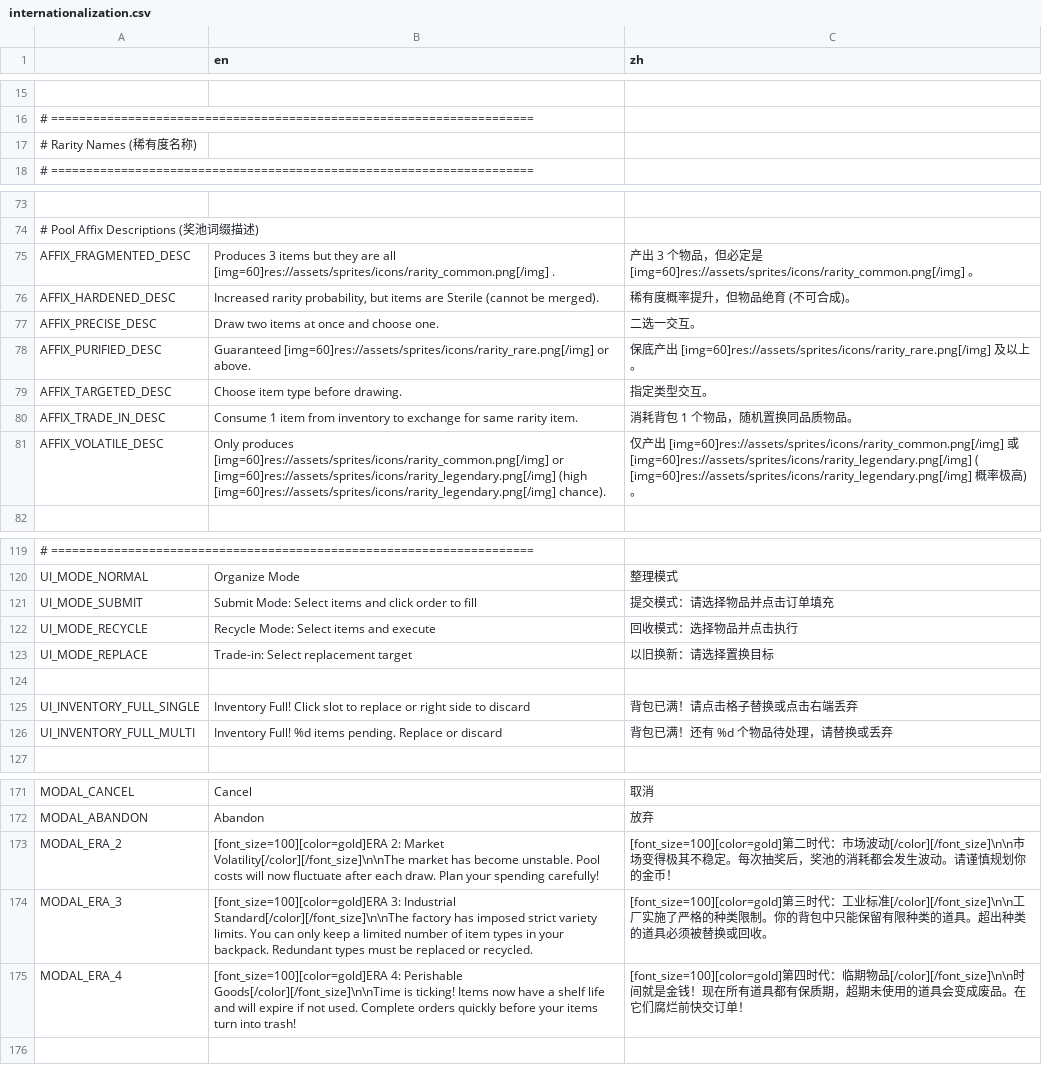
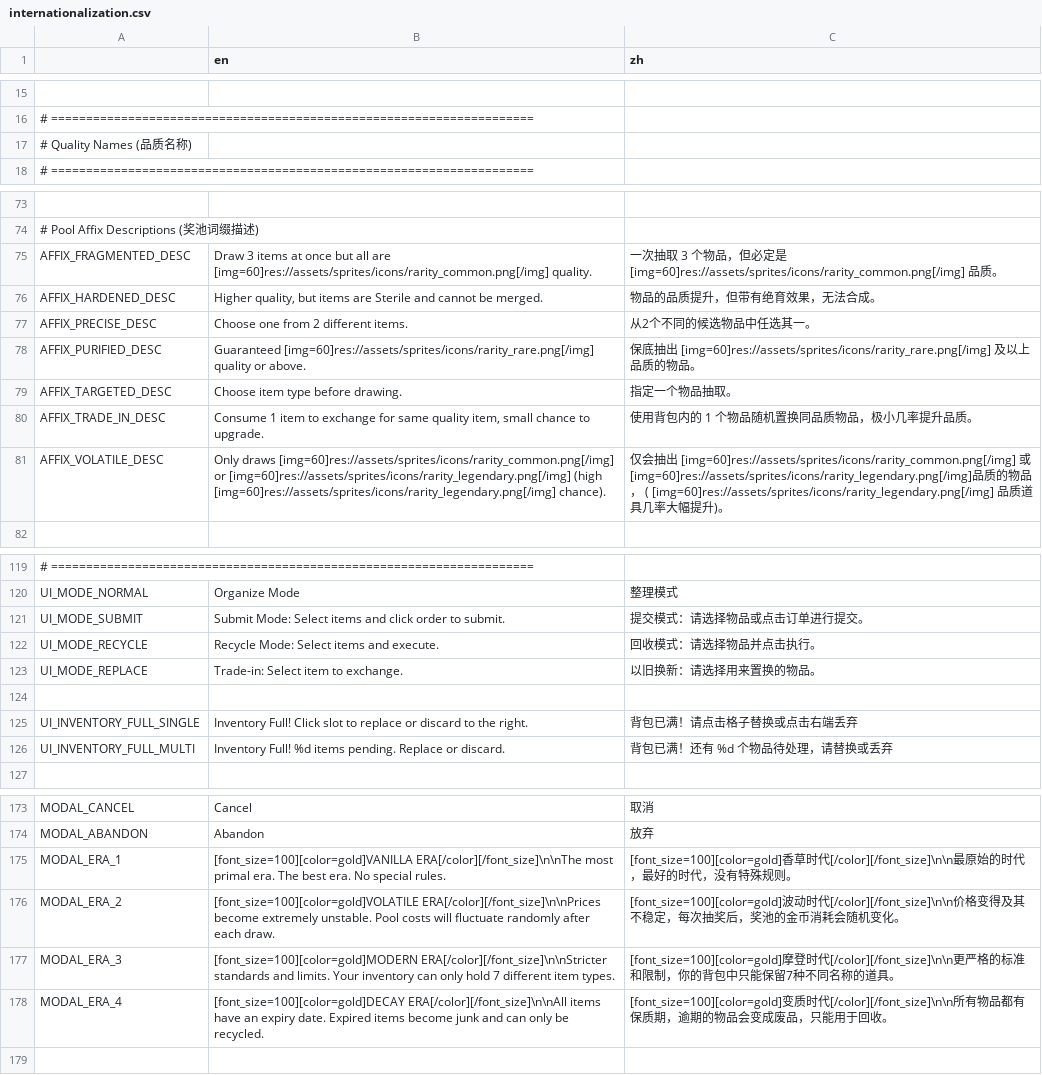
Before and after one commit to Prismist-Games/project_3_pools, a CSV file: data/internationalization/internationalization.csv, drawn as a sheet; only a part is shown, gaps mark what is left out; addresses are those after the commit; the diff covers the shown part only; the diff names each change by its address in the sheet, - before the commit and + after, or states it on an @@ line.

```diff
--- a/data/internationalization/internationalization.csv
+++ b/data/internationalization/internationalization.csv
-A17: # Rarity Names (稀有度名称)
+A17: # Quality Names (品质名称)
-B75 (en): Produces 3 items but they are all [img=60]res://assets/sprites/icons/rarity_common.png[/img] .
+B75 (en): Draw 3 items at once but all are [img=60]res://assets/sprites/icons/rarity_common.png[/img] quality.
-C75 (zh): 产出 3 个物品，但必定是 [img=60]res://assets/sprites/icons/rarity_common.png[/img] 。
+C75 (zh): 一次抽取 3 个物品，但必定是 [img=60]res://assets/sprites/icons/rarity_common.png[/img] 品质。
-B76 (en): Increased rarity probability, but items are Sterile (cannot be merged).
+B76 (en): Higher quality, but items are Sterile and cannot be merged.
-C76 (zh): 稀有度概率提升，但物品绝育 (不可合成)。
+C76 (zh): 物品的品质提升，但带有绝育效果，无法合成。
-B77 (en): Draw two items at once and choose one.
+B77 (en): Choose one from 2 different items.
-C77 (zh): 二选一交互。
+C77 (zh): 从2个不同的候选物品中任选其一。
-B78 (en): Guaranteed [img=60]res://assets/sprites/icons/rarity_rare.png[/img] or above.
+B78 (en): Guaranteed [img=60]res://assets/sprites/icons/rarity_rare.png[/img] quality or above.
-C78 (zh): 保底产出 [img=60]res://assets/sprites/icons/rarity_rare.png[/img] 及以上。
+C78 (zh): 保底抽出 [img=60]res://assets/sprites/icons/rarity_rare.png[/img] 及以上品质的物品。
-C79 (zh): 指定类型交互。
+C79 (zh): 指定一个物品抽取。
-B80 (en): …1 item from inventory to exchange for same rarity item.
+B80 (en): …1 item to exchange for same quality item, small chance to upgrade.
-C80 (zh): 消耗背包 1 个物品，随机置换同品质物品。
+C80 (zh): 使用背包内的 1 个物品随机置换同品质物品，极小几率提升品质。
-B81 (en): Only produces [img=60]res://assets/sprites/icons/rarity_common.png[/img] or…
+B81 (en): Only draws [img=60]res://assets/sprites/icons/rarity_common.png[/img] or…
-C81 (zh): 仅产出 [img=60]res://assets/sprites/icons/rarity_common.png[/img] 或 [img=60]res://assets/sprites/icons/rarity_legendary.png[/img] ( [img=60]res://assets/sprites/icons/rarity_legendary.png[/img] 概率极高)。
+C81 (zh): 仅会抽出 [img=60]res://assets/sprites/icons/rarity_common.png[/img] 或 [img=60]res://assets/sprites/icons/rarity_legendary.png[/img]品质的物品， ( [img=60]res://assets/sprites/icons/rarity_legendary.png[/img] 品质道具几率大幅提升)。
-B121 (en): …order to fill
+B121 (en): …order to submit.
-C121 (zh): 提交模式：请选择物品并点击订单填充
+C121 (zh): 提交模式：请选择物品或点击订单进行提交。
-B122 (en): Recycle Mode: Select items and execute
+B122 (en): Recycle Mode: Select items and execute.
-C122 (zh): 回收模式：选择物品并点击执行
+C122 (zh): 回收模式：请选择物品并点击执行。
-B123 (en): Trade-in: Select replacement target
+B123 (en): Trade-in: Select item to exchange.
-C123 (zh): 以旧换新：请选择置换目标
+C123 (zh): 以旧换新：请选择用来置换的物品。
-B125 (en): …replace or right side to discard
+B125 (en): …replace or discard to the right.
-B126 (en): …Replace or discard
+B126 (en): …Replace or discard.
+row 175: MODAL_ERA_1 | [font_size=100][color=gold]VANILLA ERA[/color][/font_size]\n\nThe most primal era. The best era. No special rules. | [font_size=100][color=gold]香草时代[/color][/font_size]\n\n最原始的时代，最好的时代，没有特殊规则。
-B176 (en): [font_size=100][color=gold]ERA 2: Market Volatility[/color][/font_size]\n\nThe market has become unstable. Pool costs will now fluctuate after each draw. Plan your spending carefully!
+B176 (en): [font_size=100][color=gold]VOLATILE ERA[/color][/font_size]\n\nPrices become extremely unstable. Pool costs will fluctuate randomly after each draw.
-C176 (zh): [font_size=100][color=gold]第二时代：市场波动[/color][/font_size]\n\n市场变得极其不稳定。每次抽奖后，奖池的消耗都会发生波动。请谨慎规划你的金币！
+C176 (zh): [font_size=100][color=gold]波动时代[/color][/font_size]\n\n价格变得及其不稳定，每次抽奖后，奖池的金币消耗会随机变化。
-B177 (en): [font_size=100][color=gold]ERA 3: Industrial Standard[/color][/font_size]\n\nThe factory has imposed strict variety limits. You can only keep a limited number of item types in your backpack. Redundant types must be replaced or recycled.
+B177 (en): [font_size=100][color=gold]MODERN ERA[/color][/font_size]\n\nStricter standards and limits. Your inventory can only hold 7 different item types.
-C177 (zh): [font_size=100][color=gold]第三时代：工业标准[/color][/font_size]\n\n工厂实施了严格的种类限制。你的背包中只能保留有限种类的道具。超出种类的道具必须被替换或回收。
+C177 (zh): [font_size=100][color=gold]摩登时代[/color][/font_size]\n\n更严格的标准和限制，你的背包中只能保留7种不同名称的道具。
-B178 (en): [font_size=100][color=gold]ERA 4: Perishable Goods[/color][/font_size]\n\nTime is ticking! Items now have a shelf life and will expire if not used. Complete orders quickly before your items turn into trash!
+B178 (en): [font_size=100][color=gold]DECAY ERA[/color][/font_size]\n\nAll items have an expiry date. Expired items become junk and can only be recycled.
-C178 (zh): [font_size=100][color=gold]第四时代：临期物品[/color][/font_size]\n\n时间就是金钱！现在所有道具都有保质期，超期未使用的道具会变成废品。在它们腐烂前快交订单！
+C178 (zh): [font_size=100][color=gold]变质时代[/color][/font_size]\n\n所有物品都有保质期，逾期的物品会变成废品，只能用于回收。
```
Also changed, not shown: 2 added rows and 60 edited cells elsewhere in this file.
